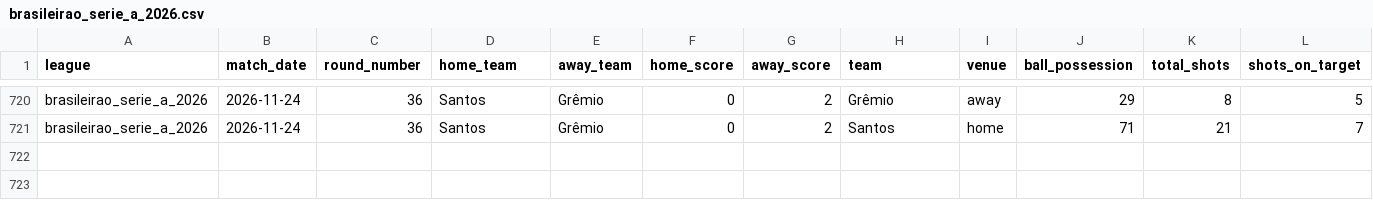
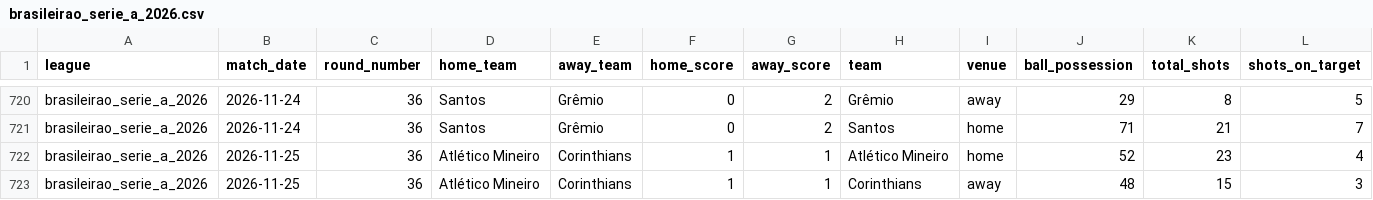
Before and after one commit to aimidas1/-Estatisticas_Equipas-, a CSV file: brasileirao_serie_a_2026.csv, drawn as a sheet; only a part is shown, gaps mark what is left out; rows hold the shown columns only; the diff names each change by its address in the sheet, - before the commit and + after, or states it on an @@ line.

```diff
--- a/brasileirao_serie_a_2026.csv
+++ b/brasileirao_serie_a_2026.csv
+row 722: brasileirao_serie_a_2026 | 2026-11-25 | 36 | Atlético Mineiro | Corinthians | 1 | 1 | Atlético Mineiro | home | 52 | 23 | 4
+row 723: brasileirao_serie_a_2026 | 2026-11-25 | 36 | Atlético Mineiro | Corinthians | 1 | 1 | Corinthians | away | 48 | 15 | 3
```
Also changed, not shown: argentina_primera_division_2026.csv, japao_j1_league_2026_2027.csv, 1 other file.
